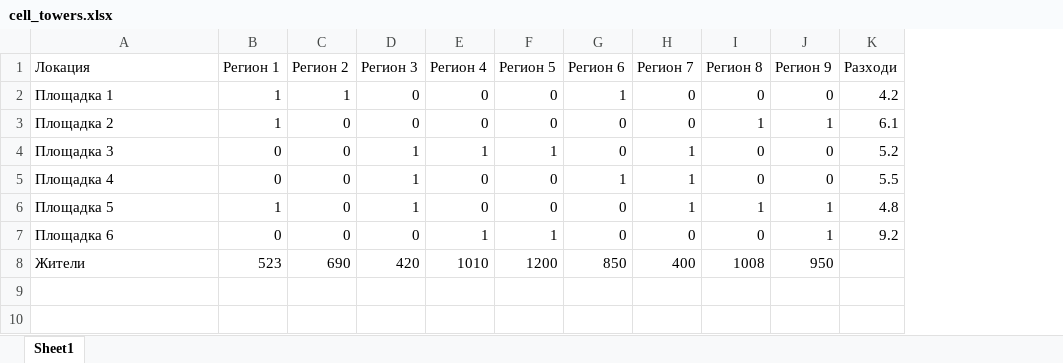
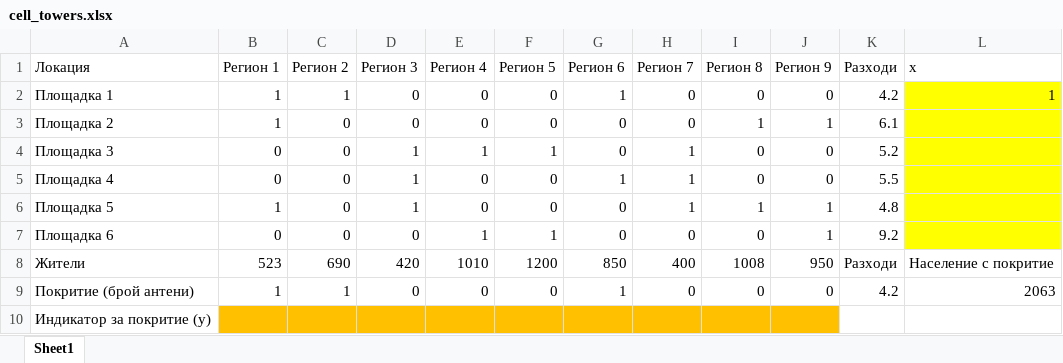
Before and after one commit to febse/opt2025, an Excel workbook: excel/cell_towers.xlsx, sheet Sheet1, drawn as a sheet; values as stored, in another font and other column widths than the file's, no borders; the diff names each change by its address in the sheet, - before the commit and + after, or states it on an @@ line.

Commit message:
Update

```diff
--- a/excel/cell_towers.xlsx (sheet Sheet1)
+++ b/excel/cell_towers.xlsx (sheet Sheet1)
+column L (x), rows 2-8: 1 |  |  |  |  |  | Население с покритие
-K8 (Разходи): (empty)
+K8 (Разходи): Разходи
+row 9: Покритие (брой антени) | 1 | 1 | 0 | 0 | 0 | 1 | 0 | 0 | 0 | 4.2 | 2063
+row 10: Индикатор за покритие (y)
```
